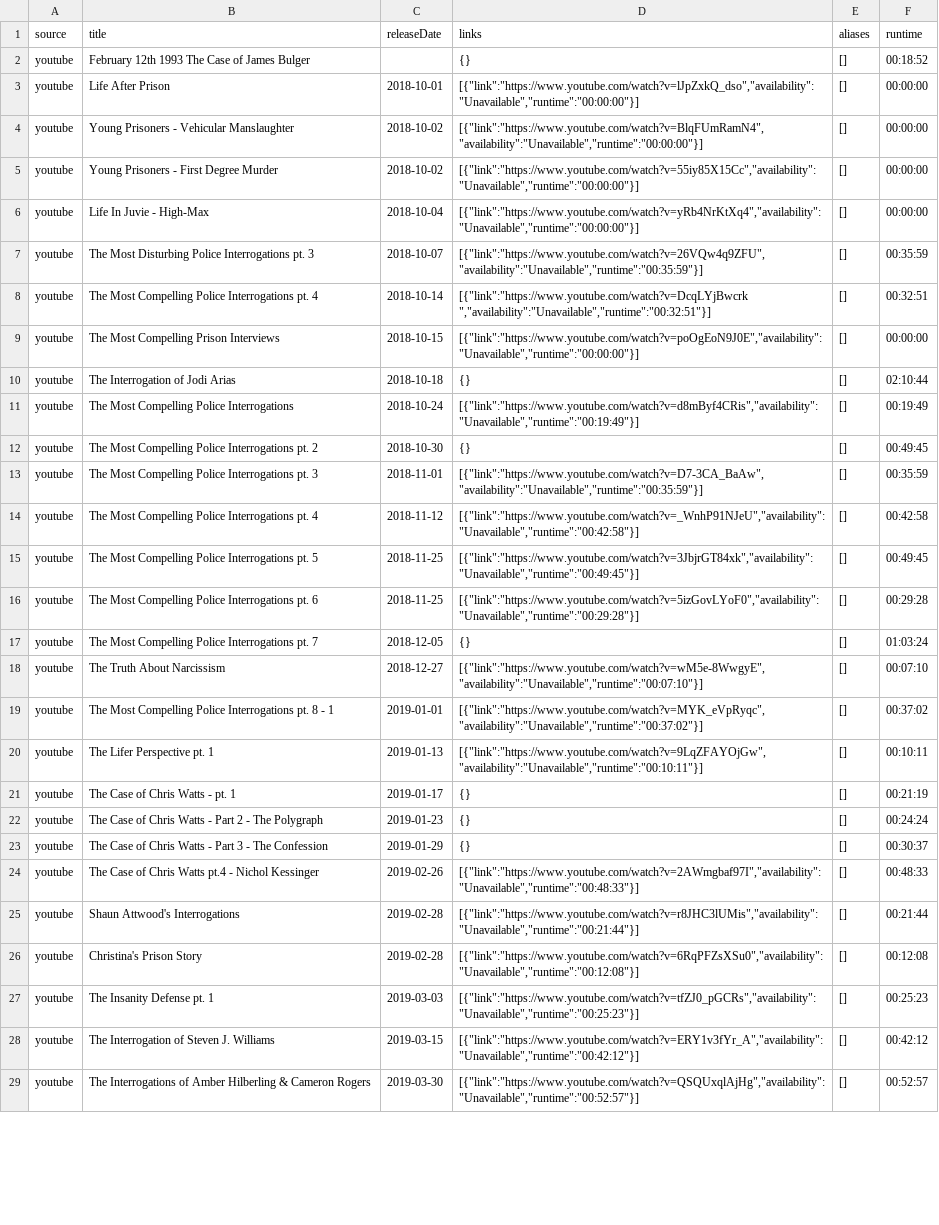
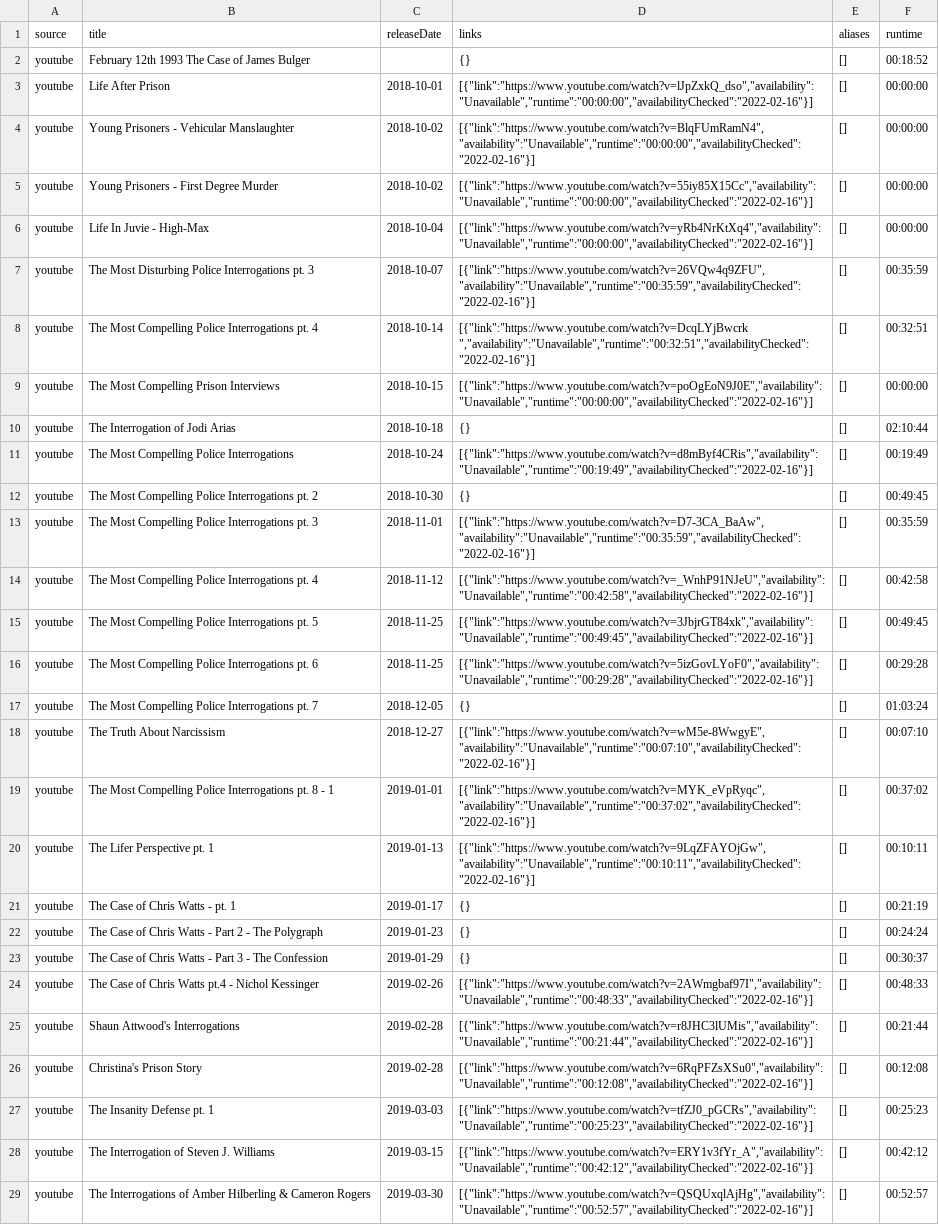
Before and after one commit to Zeds112/jcs-jim-cant-swim, a CSV file: data/youtube.csv, drawn as a sheet; only a part is shown; the diff covers the shown part only; the diff names each change by its address in the sheet, - before the commit and + after, or states it on an @@ line.

Commit message:
Add availabilityChecked

```diff
--- a/data/youtube.csv
+++ b/data/youtube.csv
-D3 (links): [{"link":"https://www.youtube.com/watch?v=lJpZxkQ_dso","availability":"Unavailable","runtime":"00:00:00"}]
+D3 (links): [{"link":"https://www.youtube.com/watch?v=lJpZxkQ_dso","availability":"Unavailable","runtime":"00:00:00","availabilityChecked":"2022-02-16"}]
-D4 (links): [{"link":"https://www.youtube.com/watch?v=BlqFUmRamN4","availability":"Unavailable","runtime":"00:00:00"}]
+D4 (links): [{"link":"https://www.youtube.com/watch?v=BlqFUmRamN4","availability":"Unavailable","runtime":"00:00:00","availabilityChecked":"2022-02-16"}]
-D5 (links): [{"link":"https://www.youtube.com/watch?v=55iy85X15Cc","availability":"Unavailable","runtime":"00:00:00"}]
+D5 (links): [{"link":"https://www.youtube.com/watch?v=55iy85X15Cc","availability":"Unavailable","runtime":"00:00:00","availabilityChecked":"2022-02-16"}]
-D6 (links): [{"link":"https://www.youtube.com/watch?v=yRb4NrKtXq4","availability":"Unavailable","runtime":"00:00:00"}]
+D6 (links): [{"link":"https://www.youtube.com/watch?v=yRb4NrKtXq4","availability":"Unavailable","runtime":"00:00:00","availabilityChecked":"2022-02-16"}]
-D7 (links): [{"link":"https://www.youtube.com/watch?v=26VQw4q9ZFU","availability":"Unavailable","runtime":"00:35:59"}]
+D7 (links): [{"link":"https://www.youtube.com/watch?v=26VQw4q9ZFU","availability":"Unavailable","runtime":"00:35:59","availabilityChecked":"2022-02-16"}]
-D8 (links): [{"link":"https://www.youtube.com/watch?v=DcqLYjBwcrk ","availability":"Unavailable","runtime":"00:32:51"}]
+D8 (links): [{"link":"https://www.youtube.com/watch?v=DcqLYjBwcrk ","availability":"Unavailable","runtime":"00:32:51","availabilityChecked":"2022-02-16"}]
-D9 (links): [{"link":"https://www.youtube.com/watch?v=poOgEoN9J0E","availability":"Unavailable","runtime":"00:00:00"}]
+D9 (links): [{"link":"https://www.youtube.com/watch?v=poOgEoN9J0E","availability":"Unavailable","runtime":"00:00:00","availabilityChecked":"2022-02-16"}]
-D11 (links): [{"link":"https://www.youtube.com/watch?v=d8mByf4CRis","availability":"Unavailable","runtime":"00:19:49"}]
+D11 (links): [{"link":"https://www.youtube.com/watch?v=d8mByf4CRis","availability":"Unavailable","runtime":"00:19:49","availabilityChecked":"2022-02-16"}]
-D13 (links): [{"link":"https://www.youtube.com/watch?v=D7-3CA_BaAw","availability":"Unavailable","runtime":"00:35:59"}]
+D13 (links): [{"link":"https://www.youtube.com/watch?v=D7-3CA_BaAw","availability":"Unavailable","runtime":"00:35:59","availabilityChecked":"2022-02-16"}]
-D14 (links): [{"link":"https://www.youtube.com/watch?v=_WnhP91NJeU","availability":"Unavailable","runtime":"00:42:58"}]
+D14 (links): [{"link":"https://www.youtube.com/watch?v=_WnhP91NJeU","availability":"Unavailable","runtime":"00:42:58","availabilityChecked":"2022-02-16"}]
-D15 (links): [{"link":"https://www.youtube.com/watch?v=3JbjrGT84xk","availability":"Unavailable","runtime":"00:49:45"}]
+D15 (links): [{"link":"https://www.youtube.com/watch?v=3JbjrGT84xk","availability":"Unavailable","runtime":"00:49:45","availabilityChecked":"2022-02-16"}]
-D16 (links): [{"link":"https://www.youtube.com/watch?v=5izGovLYoF0","availability":"Unavailable","runtime":"00:29:28"}]
+D16 (links): [{"link":"https://www.youtube.com/watch?v=5izGovLYoF0","availability":"Unavailable","runtime":"00:29:28","availabilityChecked":"2022-02-16"}]
-D18 (links): [{"link":"https://www.youtube.com/watch?v=wM5e-8WwgyE","availability":"Unavailable","runtime":"00:07:10"}]
+D18 (links): [{"link":"https://www.youtube.com/watch?v=wM5e-8WwgyE","availability":"Unavailable","runtime":"00:07:10","availabilityChecked":"2022-02-16"}]
-D19 (links): [{"link":"https://www.youtube.com/watch?v=MYK_eVpRyqc","availability":"Unavailable","runtime":"00:37:02"}]
+D19 (links): [{"link":"https://www.youtube.com/watch?v=MYK_eVpRyqc","availability":"Unavailable","runtime":"00:37:02","availabilityChecked":"2022-02-16"}]
-D20 (links): [{"link":"https://www.youtube.com/watch?v=9LqZFAYOjGw","availability":"Unavailable","runtime":"00:10:11"}]
+D20 (links): [{"link":"https://www.youtube.com/watch?v=9LqZFAYOjGw","availability":"Unavailable","runtime":"00:10:11","availabilityChecked":"2022-02-16"}]
-D24 (links): [{"link":"https://www.youtube.com/watch?v=2AWmgbaf97I","availability":"Unavailable","runtime":"00:48:33"}]
+D24 (links): [{"link":"https://www.youtube.com/watch?v=2AWmgbaf97I","availability":"Unavailable","runtime":"00:48:33","availabilityChecked":"2022-02-16"}]
-D25 (links): [{"link":"https://www.youtube.com/watch?v=r8JHC3lUMis","availability":"Unavailable","runtime":"00:21:44"}]
+D25 (links): [{"link":"https://www.youtube.com/watch?v=r8JHC3lUMis","availability":"Unavailable","runtime":"00:21:44","availabilityChecked":"2022-02-16"}]
-D26 (links): [{"link":"https://www.youtube.com/watch?v=6RqPFZsXSu0","availability":"Unavailable","runtime":"00:12:08"}]
+D26 (links): [{"link":"https://www.youtube.com/watch?v=6RqPFZsXSu0","availability":"Unavailable","runtime":"00:12:08","availabilityChecked":"2022-02-16"}]
-D27 (links): [{"link":"https://www.youtube.com/watch?v=tfZJ0_pGCRs","availability":"Unavailable","runtime":"00:25:23"}]
+D27 (links): [{"link":"https://www.youtube.com/watch?v=tfZJ0_pGCRs","availability":"Unavailable","runtime":"00:25:23","availabilityChecked":"2022-02-16"}]
-D28 (links): [{"link":"https://www.youtube.com/watch?v=ERY1v3fYr_A","availability":"Unavailable","runtime":"00:42:12"}]
+D28 (links): [{"link":"https://www.youtube.com/watch?v=ERY1v3fYr_A","availability":"Unavailable","runtime":"00:42:12","availabilityChecked":"2022-02-16"}]
-D29 (links): [{"link":"https://www.youtube.com/watch?v=QSQUxqlAjHg","availability":"Unavailable","runtime":"00:52:57"}]
+D29 (links): [{"link":"https://www.youtube.com/watch?v=QSQUxqlAjHg","availability":"Unavailable","runtime":"00:52:57","availabilityChecked":"2022-02-16"}]
```
Also changed, not shown: 24 edited cells elsewhere in this file, data/patreon.csv, 2 other files.
